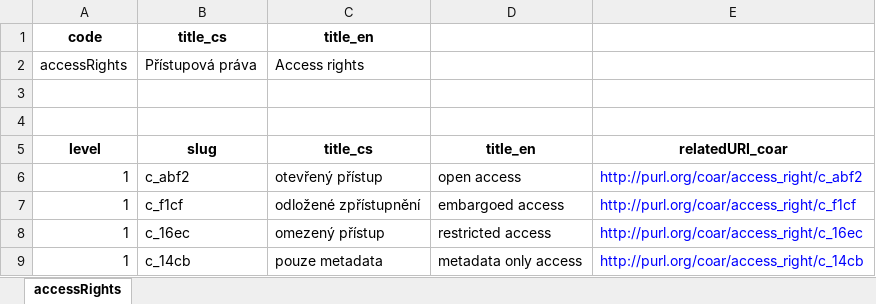
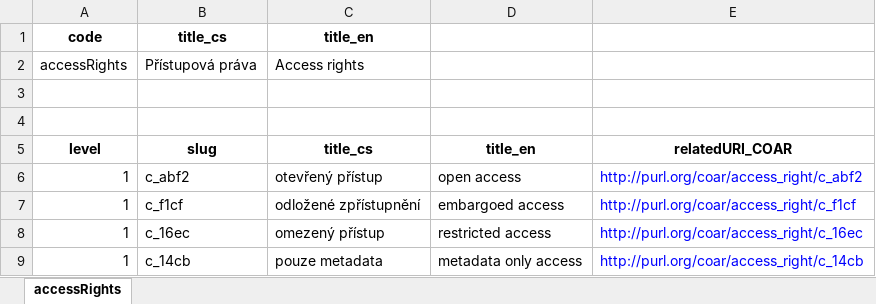
Before and after one commit to Narodni-repozitar/nr-taxonomies, an Excel workbook: data/excel/accessRights.xlsx, sheet accessRights, drawn as a sheet; values as stored, in another font and other column widths than the file's, no borders; the diff names each change by its address in the sheet, - before the commit and + after, or states it on an @@ line.

```diff
--- a/data/excel/accessRights.xlsx (sheet accessRights)
+++ b/data/excel/accessRights.xlsx (sheet accessRights)
-E5: relatedURI_coar
+E5: relatedURI_COAR
```
Also changed, not shown: data/excel/funders.xlsx, data/excel/institutions.xlsx, 6 other files.
